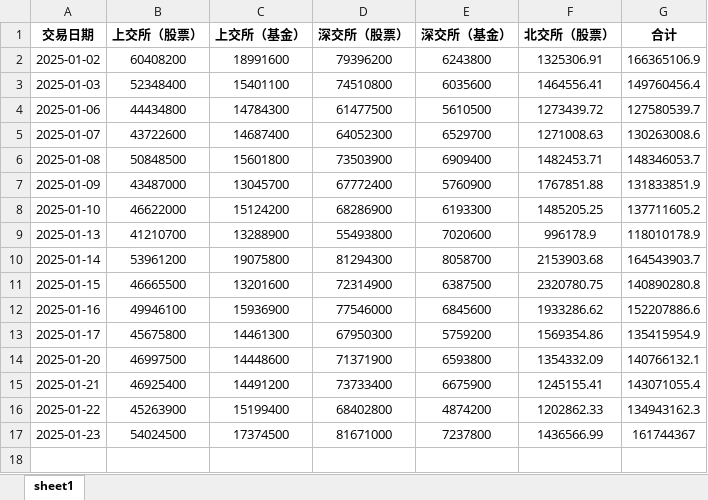
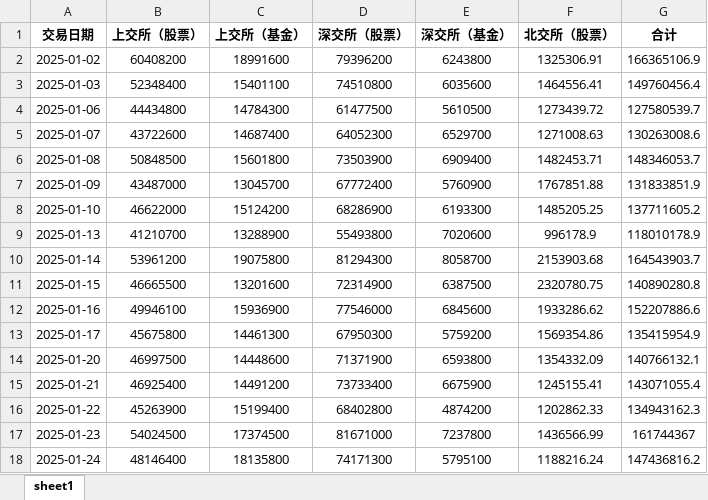
Before and after one commit to XDDEmbr/Scripy_market_valume, an Excel workbook: 2025年度市场交易量.xlsx, sheet sheet1, drawn as a sheet; values as stored, in another font and other column widths than the file's, no borders; conditional formats not drawn; the diff names each change by its address in the sheet, - before the commit and + after, or states it on an @@ line.

Commit message:
Add changes

```diff
--- a/2025年度市场交易量.xlsx (sheet sheet1)
+++ b/2025年度市场交易量.xlsx (sheet sheet1)
+row 18: 2025-01-24 | 48146400 | 18135800 | 74171300 | 5795100 | 1188216.24 | 147436816.2
```
